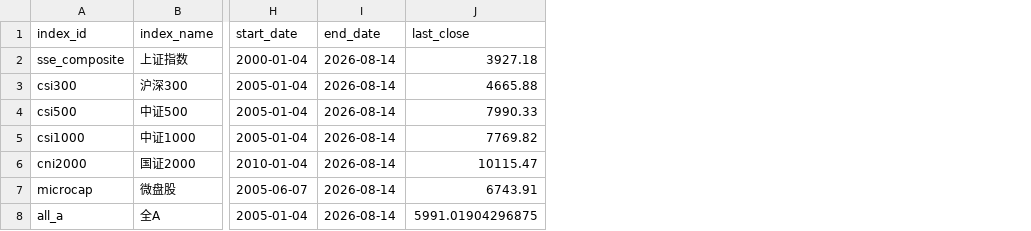
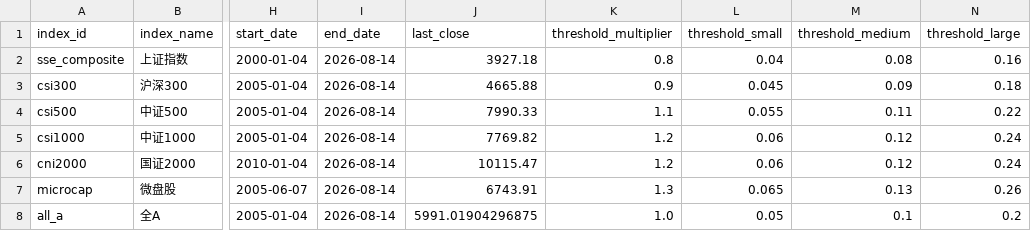
Before and after one commit to wliwh/jqtrade, a CSV file: research/index_turning_points/artifacts/data_manifest.csv, drawn as a sheet; only a part is shown, gaps mark what is left out; the diff names each change by its address in the sheet, - before the commit and + after, or states it on an @@ line.

```diff
--- a/research/index_turning_points/artifacts/data_manifest.csv
+++ b/research/index_turning_points/artifacts/data_manifest.csv
+column K (threshold_multiplier), rows 2-8: 0.8 | 0.9 | 1.1 | 1.2 | 1.2 | 1.3 | 1.0
+column L (threshold_small), rows 2-8: 0.04 | 0.045 | 0.055 | 0.06 | 0.06 | 0.065 | 0.05
+column M (threshold_medium), rows 2-8: 0.08 | 0.09 | 0.11 | 0.12 | 0.12 | 0.13 | 0.1
+column N (threshold_large), rows 2-8: 0.16 | 0.18 | 0.22 | 0.24 | 0.24 | 0.26 | 0.2
```
Also changed, not shown: 22 other files.
